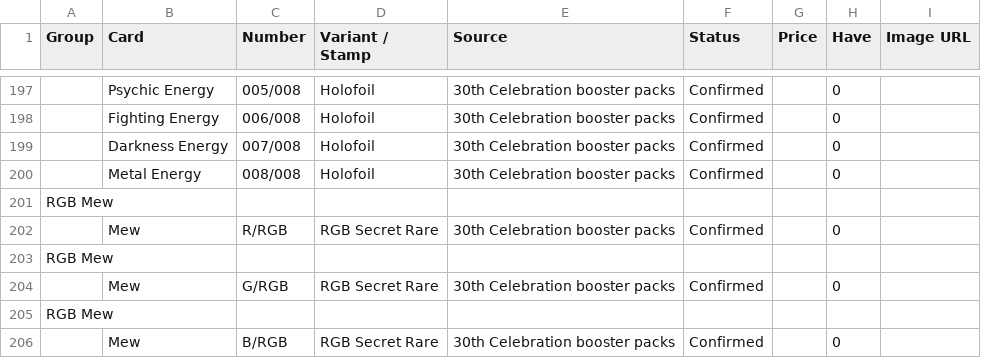
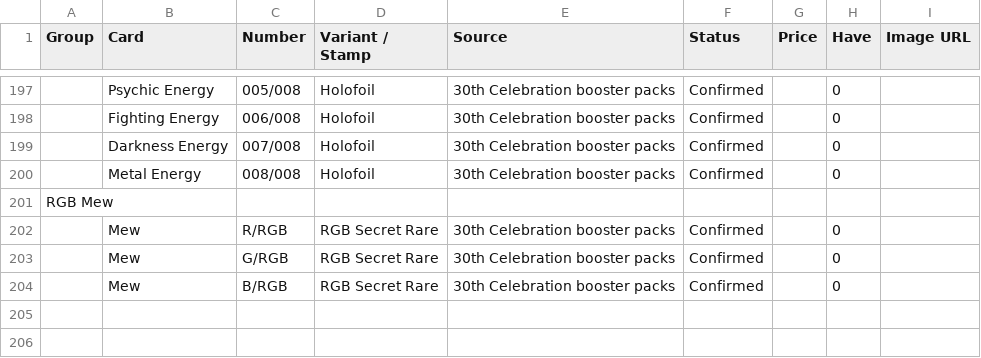
Before and after one commit to tinyspice123/ultimate_pokemon_card_tracker, a CSV file: backups/30th-celebration.csv, drawn as a sheet; only a part is shown, gaps mark what is left out.

```diff
--- a/backups/30th-celebration.csv
+++ b/backups/30th-celebration.csv
@@ -202,5 +202,3 @@ RGB Mew,,,,,,,,
 ,Mew,R/RGB,RGB Secret Rare,30th Celebration booster packs,Confirmed,,0,
-RGB Mew,,,,,,,,
 ,Mew,G/RGB,RGB Secret Rare,30th Celebration booster packs,Confirmed,,0,
-RGB Mew,,,,,,,,
 ,Mew,B/RGB,RGB Secret Rare,30th Celebration booster packs,Confirmed,,0,
```
